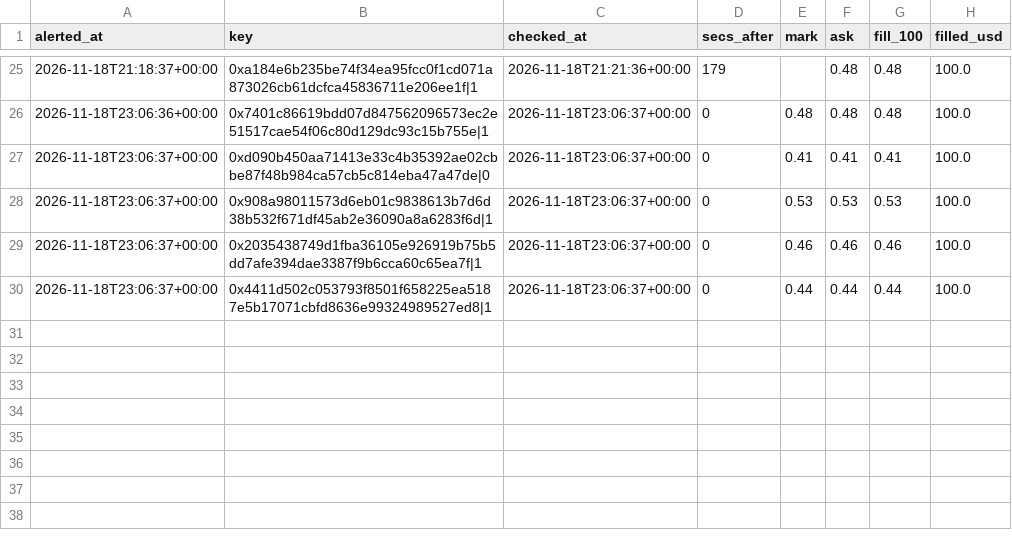
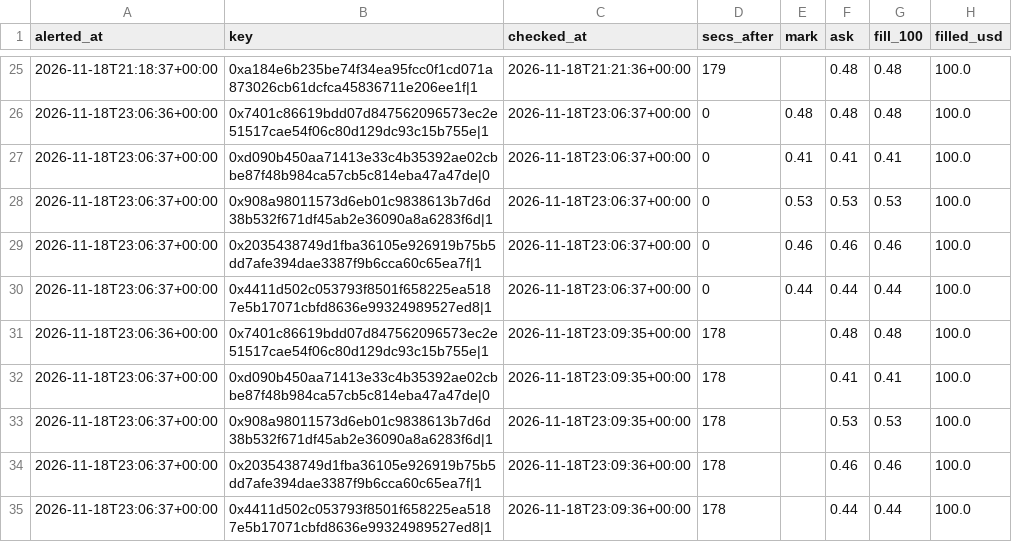
Before and after one commit to hunterscottsmith2-ctrl/polytail, a CSV file: fills_early.csv, drawn as a sheet; only a part is shown, gaps mark what is left out; the diff names each change by its address in the sheet, - before the commit and + after, or states it on an @@ line.

```diff
--- a/fills_early.csv
+++ b/fills_early.csv
+row 31: 2026-11-18T23:06:36+00:00 | 0x7401c86619bdd07d847562096573ec2e51517cae54f06c80d129dc93c15b755e|1 | 2026-11-18T23:09:35+00:00 | 178 |  | 0.48 | 0.48 | 100.0
+row 32: 2026-11-18T23:06:37+00:00 | 0xd090b450aa71413e33c4b35392ae02cbbe87f48b984ca57cb5c814eba47a47de|0 | 2026-11-18T23:09:35+00:00 | 178 |  | 0.41 | 0.41 | 100.0
+row 33: 2026-11-18T23:06:37+00:00 | 0x908a98011573d6eb01c9838613b7d6d38b532f671df45ab2e36090a8a6283f6d|1 | 2026-11-18T23:09:35+00:00 | 178 |  | 0.53 | 0.53 | 100.0
+row 34: 2026-11-18T23:06:37+00:00 | 0x2035438749d1fba36105e926919b75b5dd7afe394dae3387f9b6cca60c65ea7f|1 | 2026-11-18T23:09:36+00:00 | 178 |  | 0.46 | 0.46 | 100.0
+row 35: 2026-11-18T23:06:37+00:00 | 0x4411d502c053793f8501f658225ea5187e5b17071cbfd8636e99324989527ed8|1 | 2026-11-18T23:09:36+00:00 | 178 |  | 0.44 | 0.44 | 100.0
```
Also changed, not shown: 1 other file.
